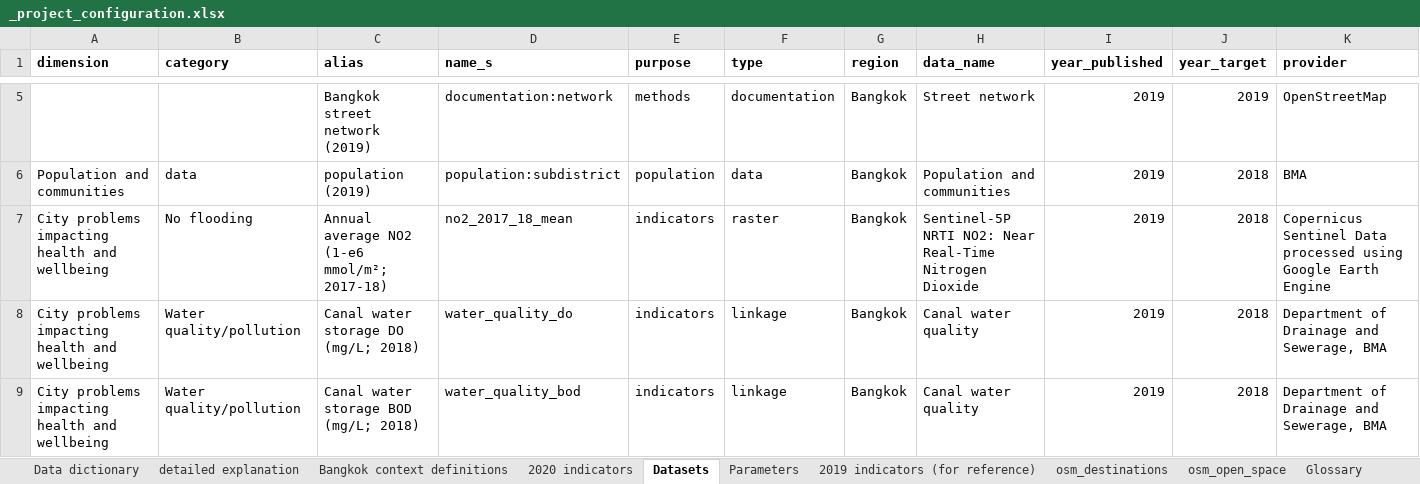
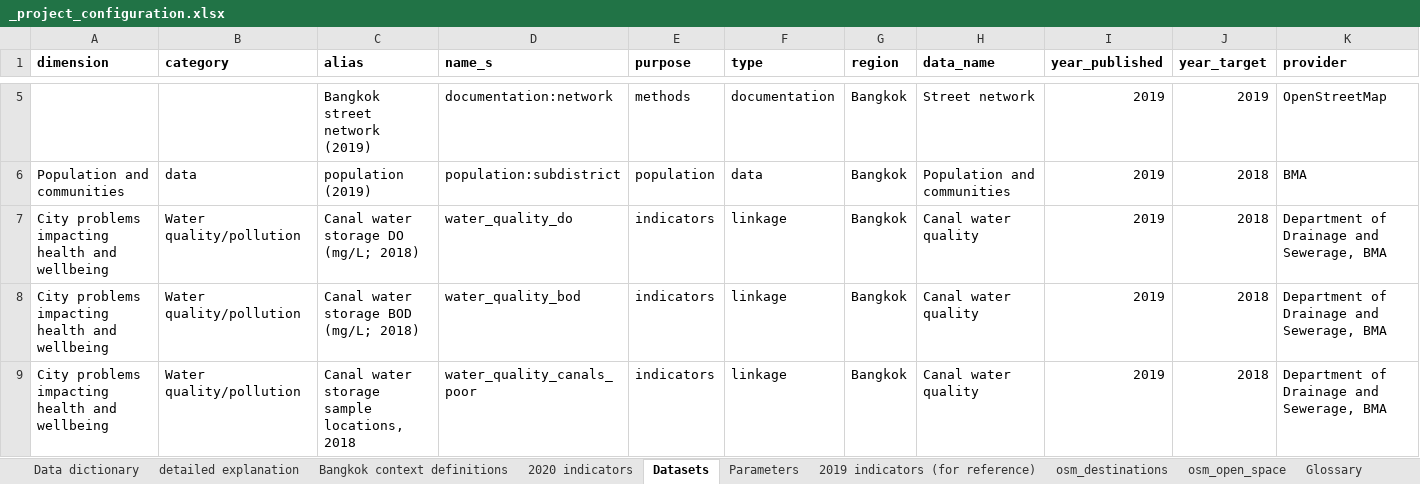
Before and after one commit to carlhiggs/spatial-urban-indicators, an Excel workbook: process/_project_configuration.xlsx, sheet Datasets, drawn as a sheet; only a part is shown, gaps mark what is left out; the shorter side is filled out with more unchanged rows; values as stored, in another font and other column widths than the file's, no borders; conditional formats not drawn; removed rows and columns are numbered as before the commit, all else as after; rows hold the shown columns only; the diff covers the shown part only; the diff names each change by its address in the sheet, - before the commit and + after, or states it on an @@ line.

Commit message:
updated raster indicator generation to output ISID template style CSVs

```diff
--- a/process/_project_configuration.xlsx (sheet Datasets)
+++ b/process/_project_configuration.xlsx (sheet Datasets)
-row 7: City problems impacting health and wellbeing | No flooding | Annual average NO2 (1-e6 mmol/m²; 2017-18) | no2_2017_18_mean | indicators | raster | Bangkok | Sentinel-5P NRTI NO2: Near Real-Time Nitrogen Dioxide | 2019 | 2018 | Copernicus Sentinel Data processed using Google Earth Engine
```
Also changed, not shown: 1 added row and 1 edited cell elsewhere in this sheet, 3 other files.
